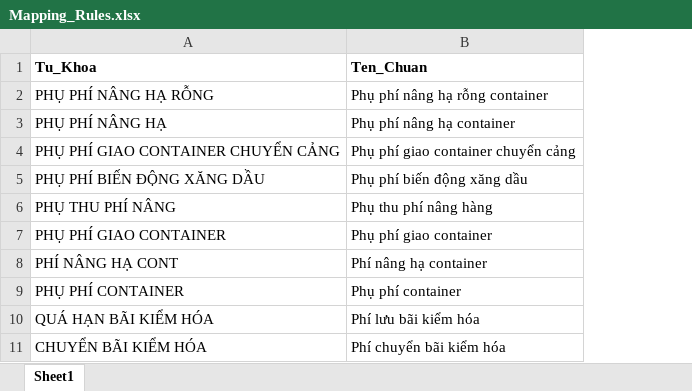
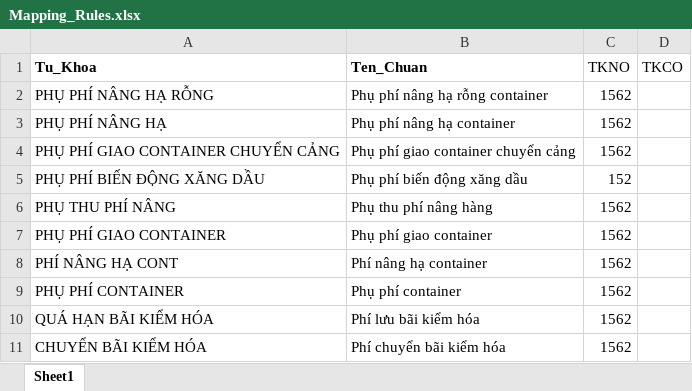
Before and after one commit to lethenhan994/hoadon-phanlong, an Excel workbook: Mapping_Rules.xlsx, sheet Sheet1, drawn as a sheet; only a part is shown; values as stored, in another font and other column widths than the file's, no borders; the diff names each change by its address in the sheet, - before the commit and + after, or states it on an @@ line.

```diff
--- a/Mapping_Rules.xlsx (sheet Sheet1)
+++ b/Mapping_Rules.xlsx (sheet Sheet1)
+column C (TKNO), rows 2-11: 1562 | 1562 | 1562 | 152 | 1562 | 1562 | 1562 | 1562 | 1562 | 1562
+column D (TKCO), empty
```
Also changed, not shown: 3 other files.
